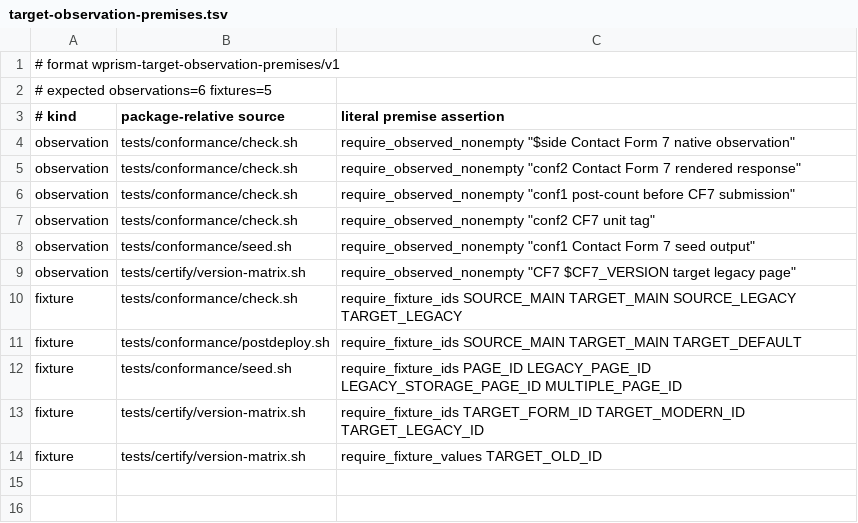
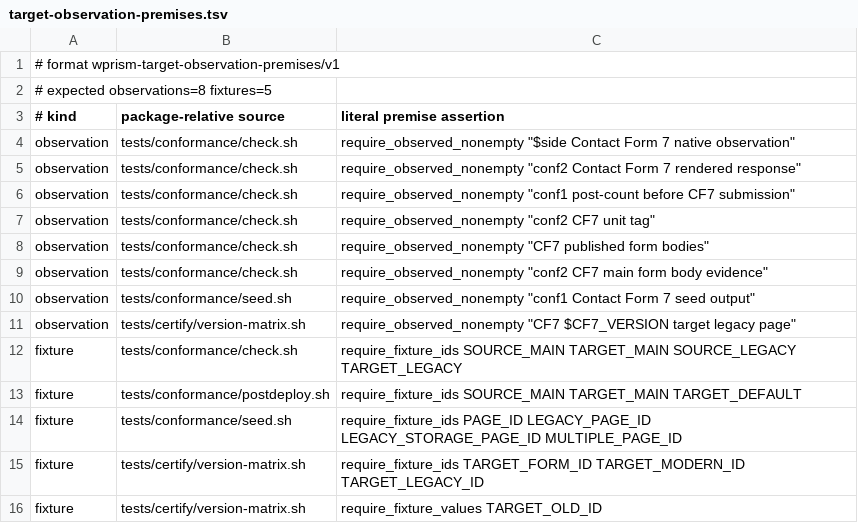
Before and after one commit to samrat-shamim/wprism, a TSV file: adapter-packages/contact-form-7/evidence/target-observation-premises.tsv, drawn as a sheet.

```diff
--- a/adapter-packages/contact-form-7/evidence/target-observation-premises.tsv
+++ b/adapter-packages/contact-form-7/evidence/target-observation-premises.tsv
@@ -1,3 +1,3 @@
 # format wprism-target-observation-premises/v1
-# expected observations=6 fixtures=5
+# expected observations=8 fixtures=5
 # kind	package-relative source	literal premise assertion
@@ -7,2 +7,4 @@ observation	tests/conformance/check.sh	require_observed_nonempty "conf1 post-cou
 observation	tests/conformance/check.sh	require_observed_nonempty "conf2 CF7 unit tag"
+observation	tests/conformance/check.sh	require_observed_nonempty "CF7 published form bodies"
+observation	tests/conformance/check.sh	require_observed_nonempty "conf2 CF7 main form body evidence"
 observation	tests/conformance/seed.sh	require_observed_nonempty "conf1 Contact Form 7 seed output"
```
Also changed, not shown: 34 other files.
